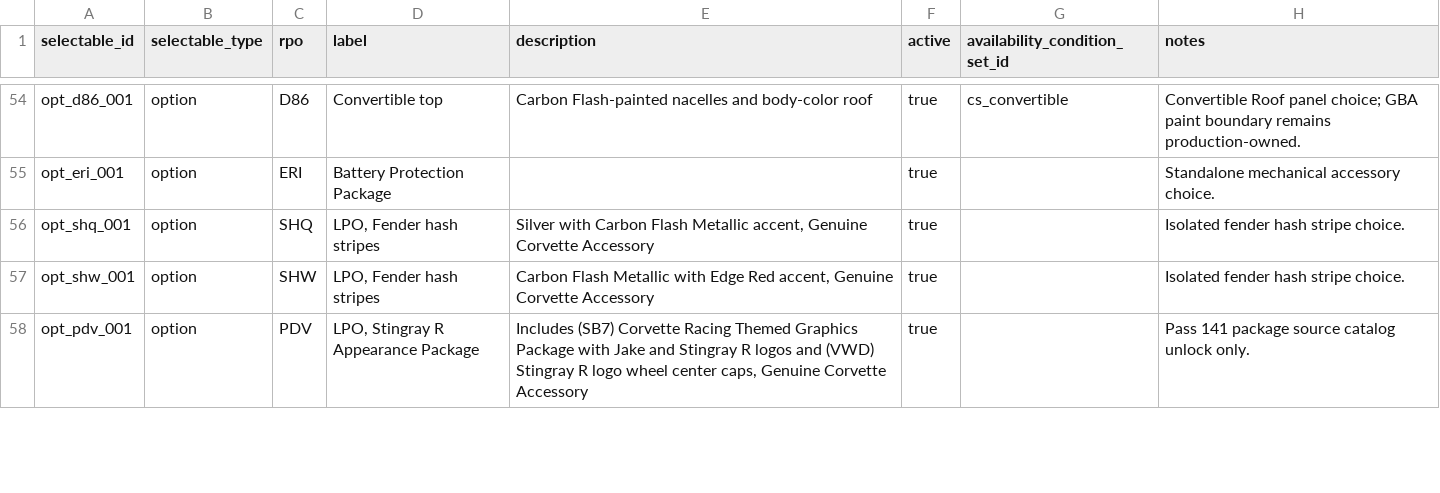
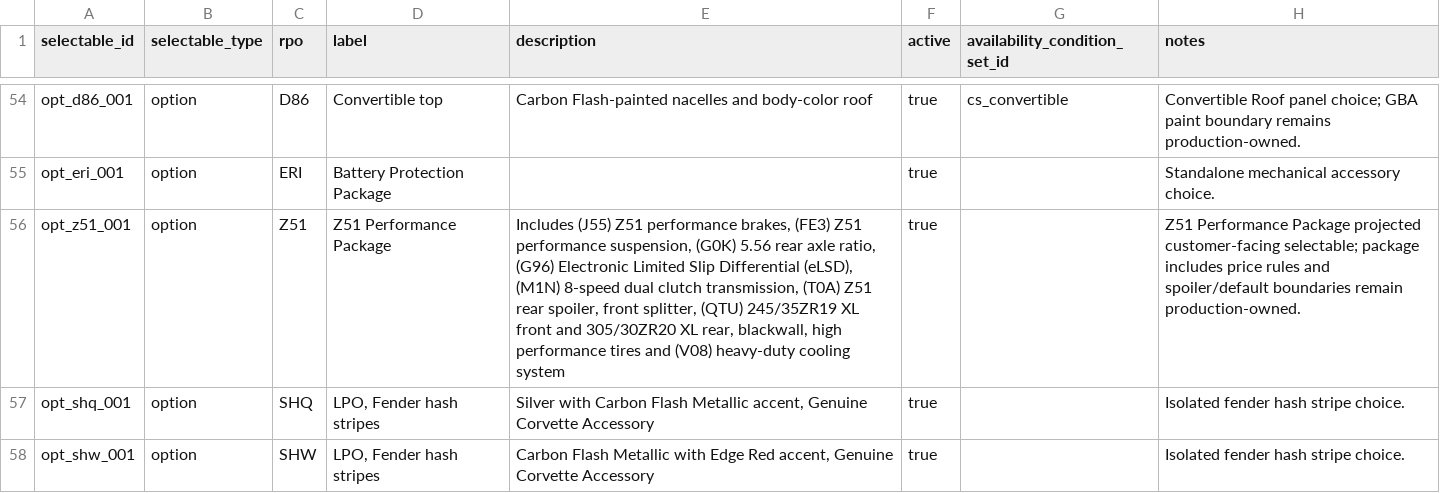
Before and after one commit to seanzmc/27vette, a CSV file: data/stingray/catalog/selectables.csv, drawn as a sheet; only a part is shown, gaps mark what is left out; the shorter side is filled out with more unchanged rows.

```diff
--- a/data/stingray/catalog/selectables.csv
+++ b/data/stingray/catalog/selectables.csv
@@ -55,2 +55,3 @@ opt_d86_001,option,D86,Convertible top,Carbon Flash-painted nacelles and body-co
 opt_eri_001,option,ERI,Battery Protection Package,,true,,Standalone mechanical accessory choice.
+opt_z51_001,option,Z51,Z51 Performance Package,"Includes (J55) Z51 performance brakes, (FE3) Z51 performance suspension, (G0K) 5.56 rear axle ratio, (G96) Electronic Limited Slip Differential (eLSD), (M1N) 8-speed dual clutch transmission, (T0A) Z51 rear spoiler, front splitter, (QTU) 245/35ZR19 XL front and 305/30ZR20 XL rear, blackwall, high performance tires and (V08) heavy-duty cooling system",true,,Z51 Performance Package projected customer-facing selectable; package includes price rules and spoiler/default boundaries remain production-owned.
 opt_shq_001,option,SHQ,"LPO, Fender hash stripes","Silver with Carbon Flash Metallic accent, Genuine Corvette Accessory",true,,Isolated fender hash stripe choice.
```
Also changed, not shown: data/stingray/pricing/base_prices.csv, data/stingray/ui/selectable_display.csv, 14 other files.
